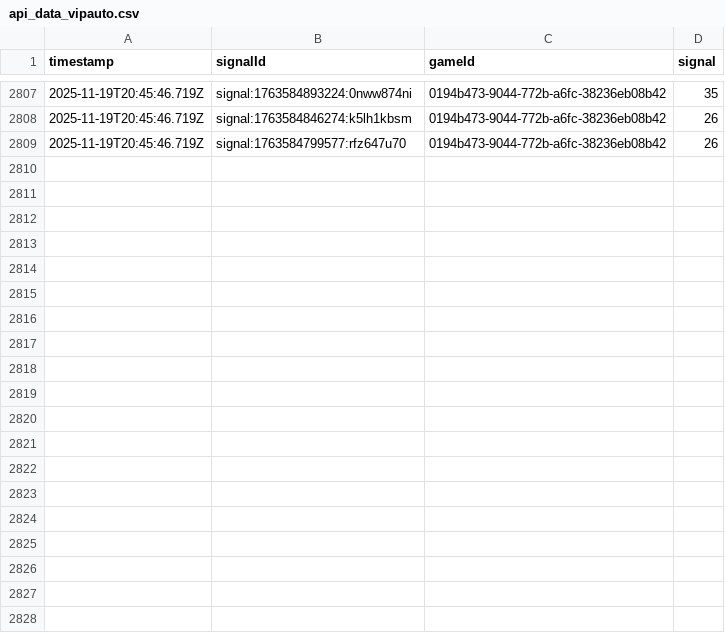
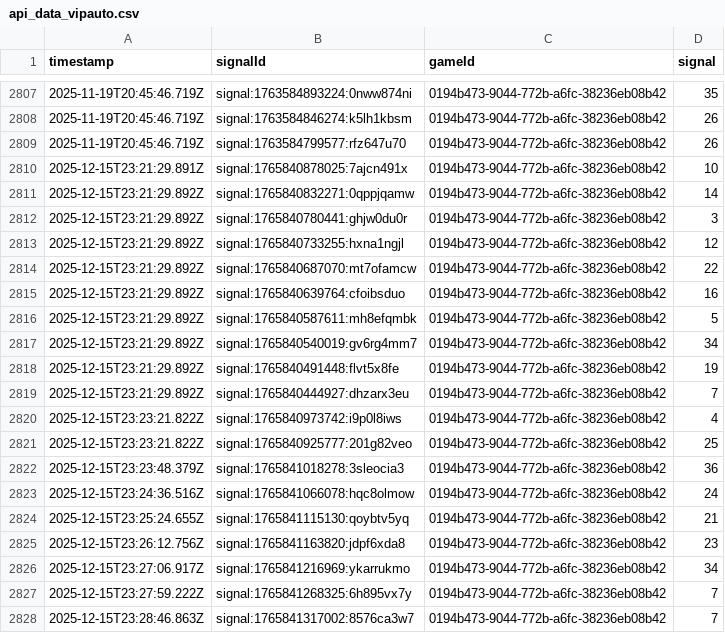
Before and after one commit to programadorFB/roleta3, a CSV file: api_data_vipauto.csv, drawn as a sheet; only a part is shown, gaps mark what is left out; the diff covers the shown part only; the diff names each change by its address in the sheet, - before the commit and + after, or states it on an @@ line.

```diff
--- a/api_data_vipauto.csv
+++ b/api_data_vipauto.csv
+row 2810: 2025-12-15T23:21:29.891Z | signal:1765840878025:7ajcn491x | 0194b473-9044-772b-a6fc-38236eb08b42 | 10
+row 2811: 2025-12-15T23:21:29.892Z | signal:1765840832271:0qppjqamw | 0194b473-9044-772b-a6fc-38236eb08b42 | 14
+row 2812: 2025-12-15T23:21:29.892Z | signal:1765840780441:ghjw0du0r | 0194b473-9044-772b-a6fc-38236eb08b42 | 3
+row 2813: 2025-12-15T23:21:29.892Z | signal:1765840733255:hxna1ngjl | 0194b473-9044-772b-a6fc-38236eb08b42 | 12
+row 2814: 2025-12-15T23:21:29.892Z | signal:1765840687070:mt7ofamcw | 0194b473-9044-772b-a6fc-38236eb08b42 | 22
+row 2815: 2025-12-15T23:21:29.892Z | signal:1765840639764:cfoibsduo | 0194b473-9044-772b-a6fc-38236eb08b42 | 16
+row 2816: 2025-12-15T23:21:29.892Z | signal:1765840587611:mh8efqmbk | 0194b473-9044-772b-a6fc-38236eb08b42 | 5
+row 2817: 2025-12-15T23:21:29.892Z | signal:1765840540019:gv6rg4mm7 | 0194b473-9044-772b-a6fc-38236eb08b42 | 34
+row 2818: 2025-12-15T23:21:29.892Z | signal:1765840491448:flvt5x8fe | 0194b473-9044-772b-a6fc-38236eb08b42 | 19
+row 2819: 2025-12-15T23:21:29.892Z | signal:1765840444927:dhzarx3eu | 0194b473-9044-772b-a6fc-38236eb08b42 | 7
+row 2820: 2025-12-15T23:23:21.822Z | signal:1765840973742:i9p0l8iws | 0194b473-9044-772b-a6fc-38236eb08b42 | 4
+row 2821: 2025-12-15T23:23:21.822Z | signal:1765840925777:201g82veo | 0194b473-9044-772b-a6fc-38236eb08b42 | 25
+row 2822: 2025-12-15T23:23:48.379Z | signal:1765841018278:3sleocia3 | 0194b473-9044-772b-a6fc-38236eb08b42 | 36
+row 2823: 2025-12-15T23:24:36.516Z | signal:1765841066078:hqc8olmow | 0194b473-9044-772b-a6fc-38236eb08b42 | 24
+row 2824: 2025-12-15T23:25:24.655Z | signal:1765841115130:qoybtv5yq | 0194b473-9044-772b-a6fc-38236eb08b42 | 21
+row 2825: 2025-12-15T23:26:12.756Z | signal:1765841163820:jdpf6xda8 | 0194b473-9044-772b-a6fc-38236eb08b42 | 23
+row 2826: 2025-12-15T23:27:06.917Z | signal:1765841216969:ykarrukmo | 0194b473-9044-772b-a6fc-38236eb08b42 | 34
+row 2827: 2025-12-15T23:27:59.222Z | signal:1765841268325:6h895vx7y | 0194b473-9044-772b-a6fc-38236eb08b42 | 7
+row 2828: 2025-12-15T23:28:46.863Z | signal:1765841317002:8576ca3w7 | 0194b473-9044-772b-a6fc-38236eb08b42 | 7
```
Also changed, not shown: 22 added rows elsewhere in this file, api_data_brasileira.csv, api_data_immersive.csv, 8 other files.
